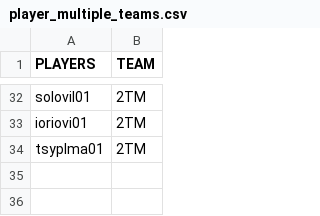
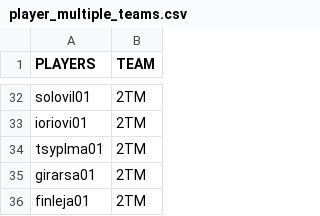
Before and after one commit to jduteau/fhl-dashboard-observable, a CSV file: src/data/player_multiple_teams.csv, drawn as a sheet; only a part is shown, gaps mark what is left out; the diff names each change by its address in the sheet, - before the commit and + after, or states it on an @@ line.

```diff
--- a/src/data/player_multiple_teams.csv
+++ b/src/data/player_multiple_teams.csv
+row 35: girarsa01 | 2TM
+row 36: finleja01 | 2TM
```
Also changed, not shown: src/data/player_info.csv, src/data/stats_p18.csv.
